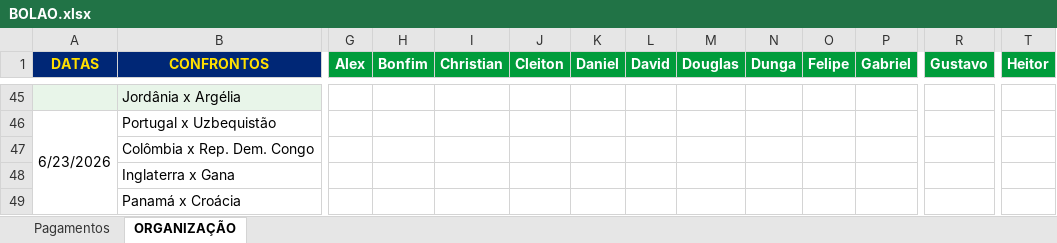
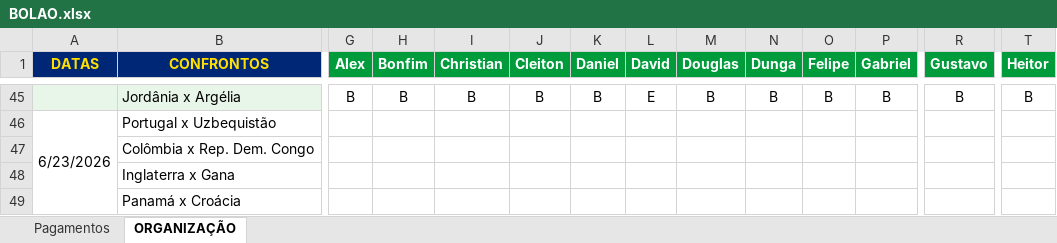
Before and after one commit to ChristianBranco/BolaoCopa, an Excel workbook: BOLAO.xlsx, sheet ORGANIZAÇÃO, drawn as a sheet; only a part is shown, gaps mark what is left out; values as stored, in another font and other column widths than the file's, no borders; conditional formats not drawn; the diff covers the shown part only; the diff names each change by its address in the sheet, - before the commit and + after, or states it on an @@ line.

Commit message:
Add files via upload

```diff
--- a/BOLAO.xlsx (sheet ORGANIZAÇÃO)
+++ b/BOLAO.xlsx (sheet ORGANIZAÇÃO)
-G45 (Alex): (empty)
+G45 (Alex): B
-H45 (Bonfim): (empty)
+H45 (Bonfim): B
-I45 (Christian): (empty)
+I45 (Christian): B
-J45 (Cleiton): (empty)
+J45 (Cleiton): B
-K45 (Daniel): (empty)
+K45 (Daniel): B
-L45 (David): (empty)
+L45 (David): E
-M45 (Douglas): (empty)
+M45 (Douglas): B
-N45 (Dunga): (empty)
+N45 (Dunga): B
-O45 (Felipe): (empty)
+O45 (Felipe): B
-P45 (Gabriel): (empty)
+P45 (Gabriel): B
-R45 (Gustavo): (empty)
+R45 (Gustavo): B
-T45 (Heitor): (empty)
+T45 (Heitor): B
```
Also changed, not shown: 63 edited cells elsewhere in this sheet.
